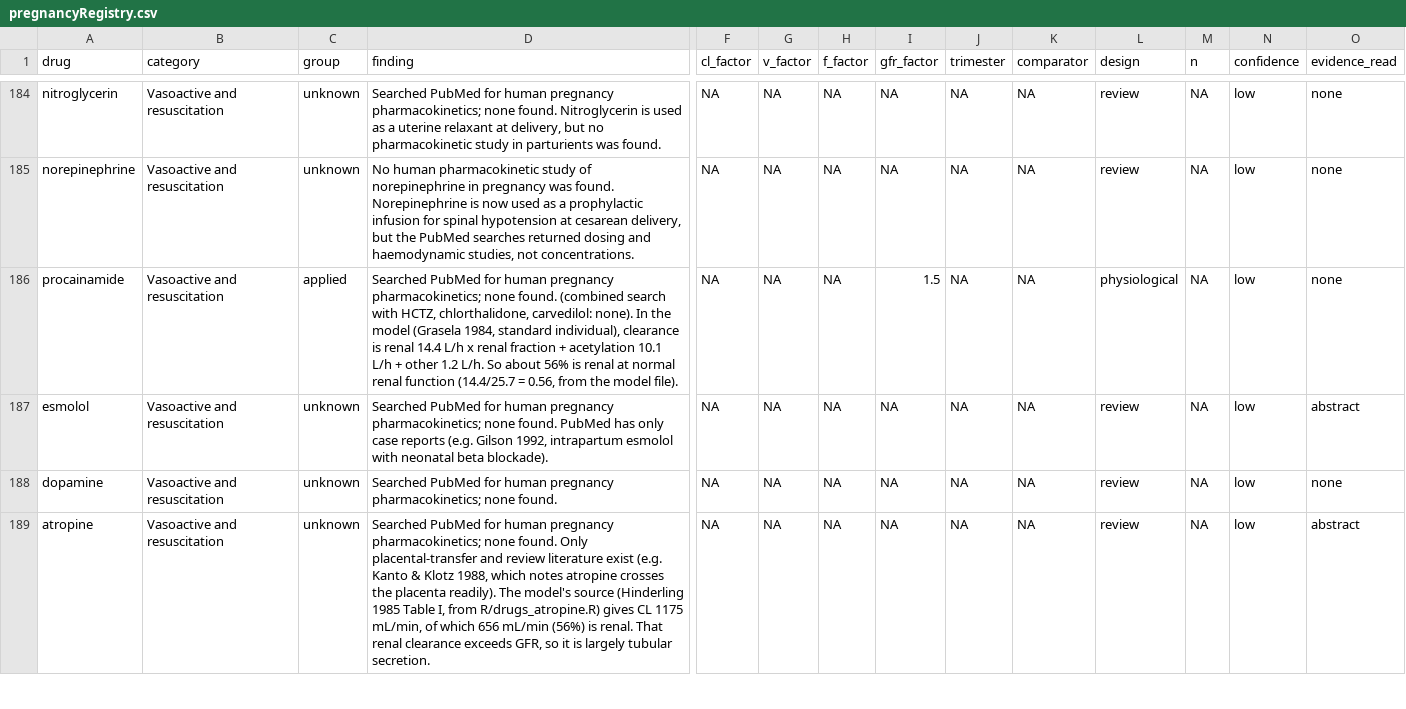
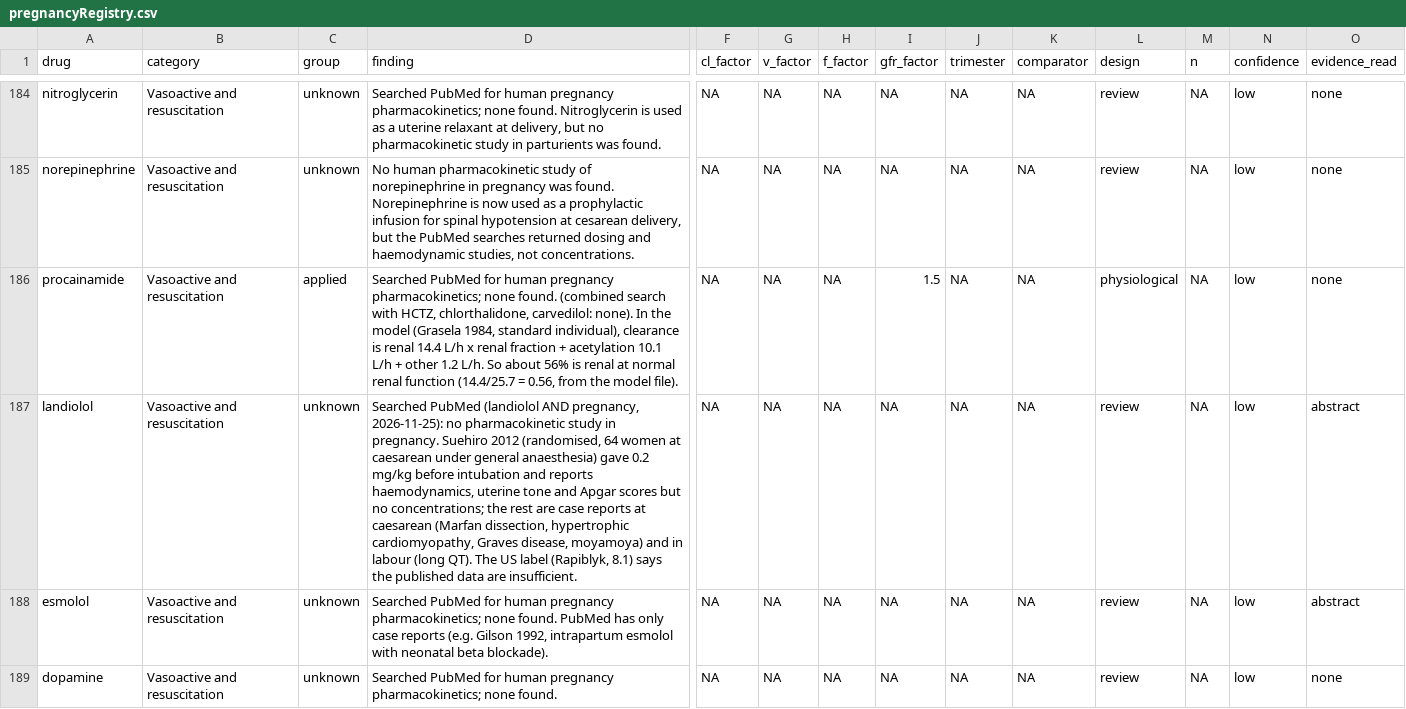
Before and after one commit to StevenLShafer/stanpumpR, a CSV file: inst/extdata/pregnancyRegistry.csv, drawn as a sheet; only a part is shown, gaps mark what is left out; the shorter side is filled out with more unchanged rows; rows hold the shown columns only; the diff names each change by its address in the sheet, - before the commit and + after, or states it on an @@ line.

```diff
--- a/inst/extdata/pregnancyRegistry.csv
+++ b/inst/extdata/pregnancyRegistry.csv
+row 187: landiolol | Vasoactive and resuscitation | unknown | Searched PubMed (landiolol AND pregnancy, 2026-11-25): no pharmacokinetic study in pregnancy. Suehiro 2012 (randomised, 64 women at caesarean under general anaesthesia) gave 0.2 mg/kg before intubation and reports haemodynamics, uterine tone and Apgar scores but no concentrations; the rest are case reports at caesarean (Marfan dissection, hypertrophic cardiomyopathy, Graves disease, moyamoya) and in labour (long QT). The US label (Rapiblyk, 8.1) says the published data are insufficient. | NA | NA | NA | NA | NA | NA | review | NA | low | abstract
```
Also changed, not shown: docs/library-expansion/plan.csv, inst/extdata/fdaLabels.csv, 14 other files.
